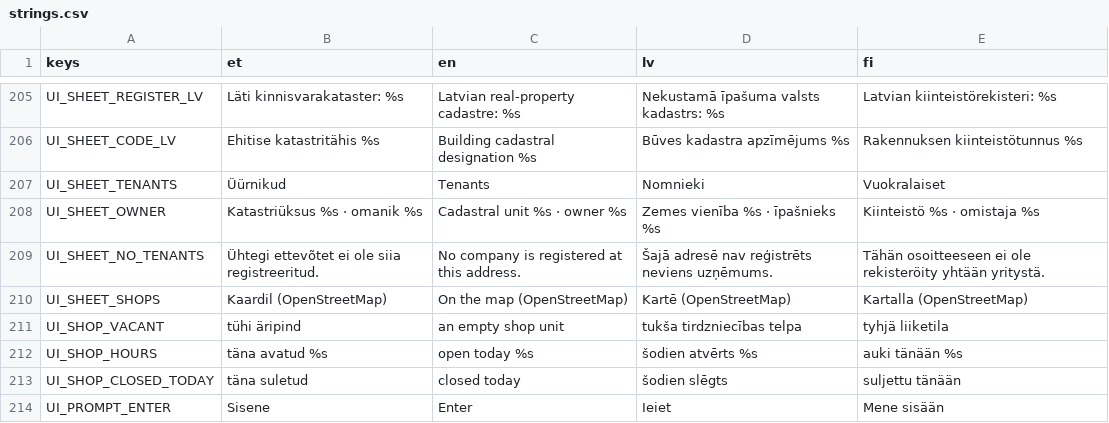
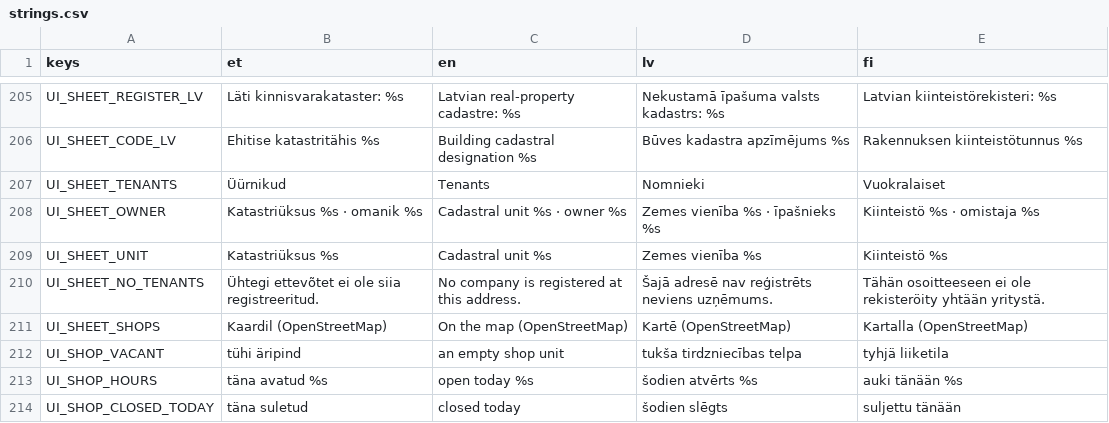
Before and after one commit to livenson/vakuraamat, a CSV file: assets/i18n/strings.csv, drawn as a sheet; only a part is shown, gaps mark what is left out; the shorter side is filled out with more unchanged rows; the diff names each change by its address in the sheet, - before the commit and + after, or states it on an @@ line.

Commit message:
No "owner <null>" on Finnish sheets; downloaded tiles keep their trees' meshes
- Parcels.ownership_of reads the cadastre's form of ownership as "" where Finland and Latvia
  publish none: the building sheet says "Cadastral unit <n>" (UI_SHEET_UNIT, four languages),
  the book's plot list, its sort and the K overlay stop printing "<null>"
- a downloaded tile is scattered in the running game, which never rewrote its
  terrain_assets.tres: its saved trees named vegetation meshes the file did not have ("MeshAsset
  1 is null, skipping" at every start, no trees drawn; Rovaniemi's held 2 of 11, 11 of 98
  downloaded tiles were short). World fills them in (TerrainBuilder.ensure_mesh_assets), rebuilds
  the instancer and writes the user:// file back once, whole. Rovaniemi: the trees back, the next
  start 0 warnings instead of 54

```diff
--- a/assets/i18n/strings.csv
+++ b/assets/i18n/strings.csv
+row 209: UI_SHEET_UNIT | Katastriüksus %s | Cadastral unit %s | Zemes vienība %s | Kiinteistö %s
```
Also changed, not shown: 11 other files.
